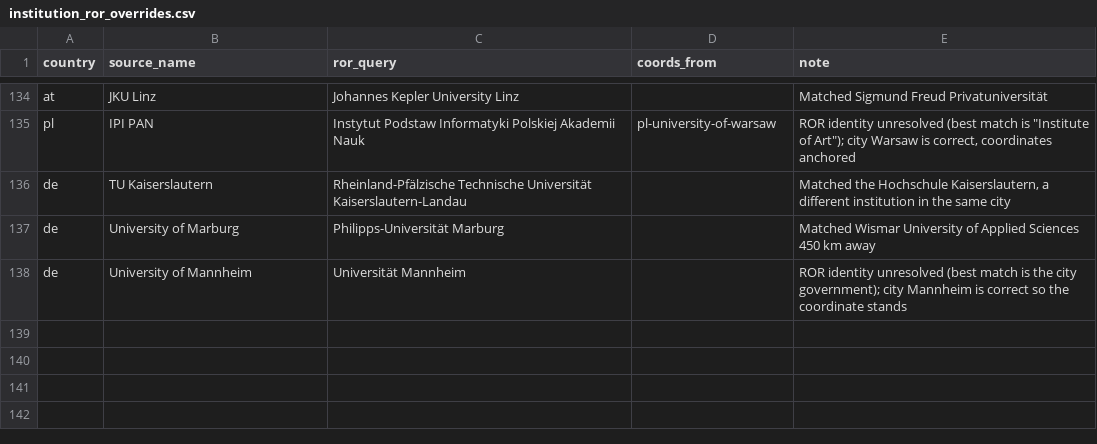
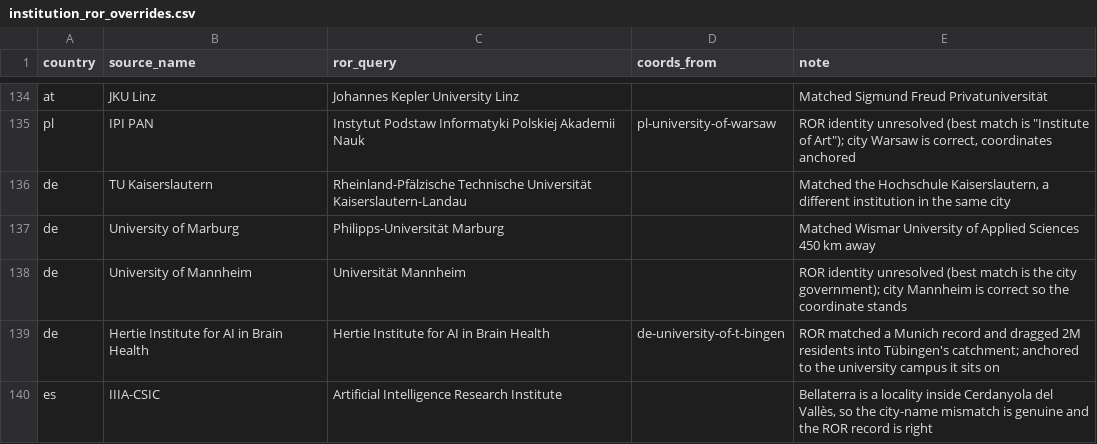
Before and after one commit to andrehuang/europe-ai-density, a CSV file: data/institution_ror_overrides.csv, drawn as a sheet; only a part is shown, gaps mark what is left out.

```diff
--- a/data/institution_ror_overrides.csv
+++ b/data/institution_ror_overrides.csv
@@ -138 +138,3 @@ de,University of Marburg,Philipps-Universität Marburg,,Matched Wismar Universit
 de,University of Mannheim,Universität Mannheim,,ROR identity unresolved (best match is the city government); city Mannheim is correct so the coordinate stands
+de,Hertie Institute for AI in Brain Health,Hertie Institute for AI in Brain Health,de-university-of-t-bingen,"ROR matched a Munich record and dragged 2M residents into Tübingen's catchment; anchored to the university campus it sits on"
+es,IIIA-CSIC,Artificial Intelligence Research Institute,,"Bellaterra is a locality inside Cerdanyola del Vallès, so the city-name mismatch is genuine and the ROR record is right"
```
Also changed, not shown: data/adjudication_rulings_tuebingen.csv, data/derived/institutions_geocoded.csv, 12 other files.
